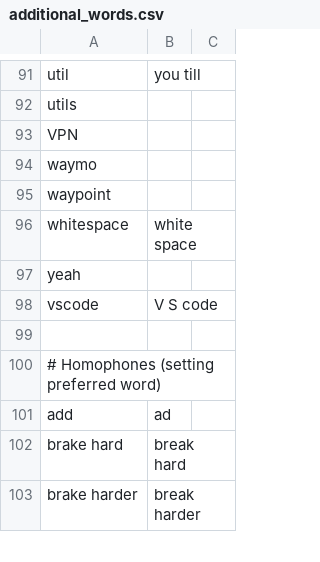
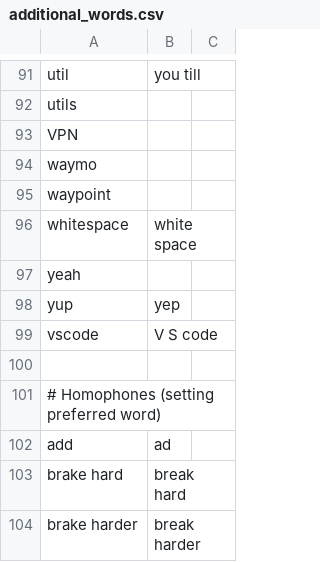
Before and after one commit to downscore/eam-talon, a CSV file: settings/additional_words.csv, drawn as a sheet; only a part is shown, gaps mark what is left out.

Commit message:
Additional vocabulary.

```diff
--- a/settings/additional_words.csv
+++ b/settings/additional_words.csv
@@ -97,2 +97,3 @@ whitespace,white space
 yeah
+yup,yep
 vscode, V S code
```
